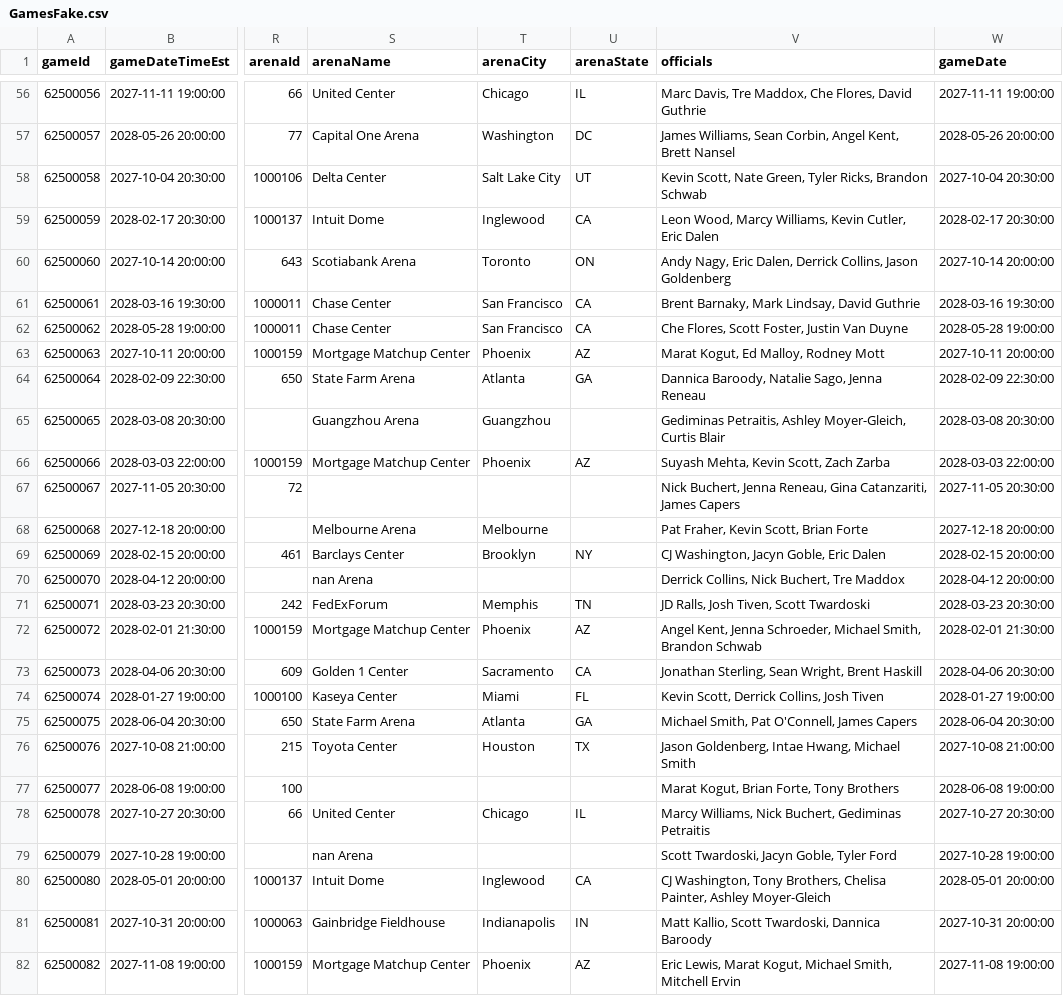
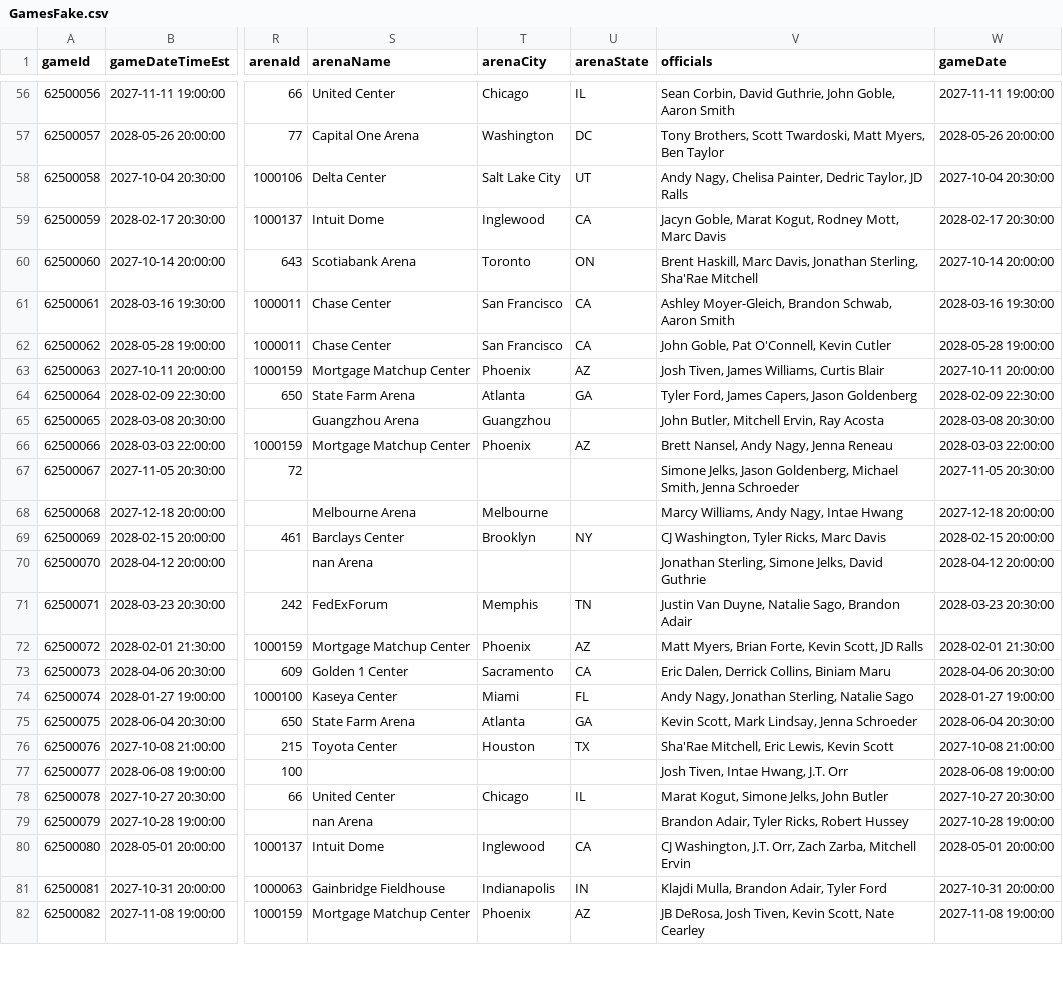
Before and after one commit to carlinhos18/IAProjects, a CSV file: P2/datasets/GamesFake.csv, drawn as a sheet; only a part is shown, gaps mark what is left out; the diff covers the shown part only; the diff names each change by its address in the sheet, - before the commit and + after, or states it on an @@ line.

```diff
--- a/P2/datasets/GamesFake.csv
+++ b/P2/datasets/GamesFake.csv
-V56 (officials): Marc Davis, Tre Maddox, Che Flores, David Guthrie
+V56 (officials): Sean Corbin, David Guthrie, John Goble, Aaron Smith
-V57 (officials): James Williams, Sean Corbin, Angel Kent, Brett Nansel
+V57 (officials): Tony Brothers, Scott Twardoski, Matt Myers, Ben Taylor
-V58 (officials): Kevin Scott, Nate Green, Tyler Ricks, Brandon Schwab
+V58 (officials): Andy Nagy, Chelisa Painter, Dedric Taylor, JD Ralls
-V59 (officials): Leon Wood, Marcy Williams, Kevin Cutler, Eric Dalen
+V59 (officials): Jacyn Goble, Marat Kogut, Rodney Mott, Marc Davis
-V60 (officials): Andy Nagy, Eric Dalen, Derrick Collins, Jason Goldenberg
+V60 (officials): Brent Haskill, Marc Davis, Jonathan Sterling, Sha'Rae Mitchell
-V61 (officials): Brent Barnaky, Mark Lindsay, David Guthrie
+V61 (officials): Ashley Moyer-Gleich, Brandon Schwab, Aaron Smith
-V62 (officials): Che Flores, Scott Foster, Justin Van Duyne
+V62 (officials): John Goble, Pat O'Connell, Kevin Cutler
-V63 (officials): Marat Kogut, Ed Malloy, Rodney Mott
+V63 (officials): Josh Tiven, James Williams, Curtis Blair
-V64 (officials): Dannica Baroody, Natalie Sago, Jenna Reneau
+V64 (officials): Tyler Ford, James Capers, Jason Goldenberg
-V65 (officials): Gediminas Petraitis, Ashley Moyer-Gleich, Curtis Blair
+V65 (officials): John Butler, Mitchell Ervin, Ray Acosta
-V66 (officials): Suyash Mehta, Kevin Scott, Zach Zarba
+V66 (officials): Brett Nansel, Andy Nagy, Jenna Reneau
-V67 (officials): Nick Buchert, Jenna Reneau, Gina Catanzariti, James Capers
+V67 (officials): Simone Jelks, Jason Goldenberg, Michael Smith, Jenna Schroeder
-V68 (officials): Pat Fraher, Kevin Scott, Brian Forte
+V68 (officials): Marcy Williams, Andy Nagy, Intae Hwang
-V69 (officials): CJ Washington, Jacyn Goble, Eric Dalen
+V69 (officials): CJ Washington, Tyler Ricks, Marc Davis
-V70 (officials): Derrick Collins, Nick Buchert, Tre Maddox
+V70 (officials): Jonathan Sterling, Simone Jelks, David Guthrie
-V71 (officials): JD Ralls, Josh Tiven, Scott Twardoski
+V71 (officials): Justin Van Duyne, Natalie Sago, Brandon Adair
-V72 (officials): Angel Kent, Jenna Schroeder, Michael Smith, Brandon Schwab
+V72 (officials): Matt Myers, Brian Forte, Kevin Scott, JD Ralls
-V73 (officials): Jonathan Sterling, Sean Wright, Brent Haskill
+V73 (officials): Eric Dalen, Derrick Collins, Biniam Maru
-V74 (officials): Kevin Scott, Derrick Collins, Josh Tiven
+V74 (officials): Andy Nagy, Jonathan Sterling, Natalie Sago
-V75 (officials): Michael Smith, Pat O'Connell, James Capers
+V75 (officials): Kevin Scott, Mark Lindsay, Jenna Schroeder
-V76 (officials): Jason Goldenberg, Intae Hwang, Michael Smith
+V76 (officials): Sha'Rae Mitchell, Eric Lewis, Kevin Scott
-V77 (officials): Marat Kogut, Brian Forte, Tony Brothers
+V77 (officials): Josh Tiven, Intae Hwang, J.T. Orr
-V78 (officials): Marcy Williams, Nick Buchert, Gediminas Petraitis
+V78 (officials): Marat Kogut, Simone Jelks, John Butler
-V79 (officials): Scott Twardoski, Jacyn Goble, Tyler Ford
+V79 (officials): Brandon Adair, Tyler Ricks, Robert Hussey
-V80 (officials): CJ Washington, Tony Brothers, Chelisa Painter, Ashley Moyer-Gleich
+V80 (officials): CJ Washington, J.T. Orr, Zach Zarba, Mitchell Ervin
-V81 (officials): Matt Kallio, Scott Twardoski, Dannica Baroody
+V81 (officials): Klajdi Mulla, Brandon Adair, Tyler Ford
-V82 (officials): Eric Lewis, Marat Kogut, Michael Smith, Mitchell Ervin
+V82 (officials): JB DeRosa, Josh Tiven, Kevin Scott, Nate Cearley
```
Also changed, not shown: 173 edited cells elsewhere in this file, 9 other files.
